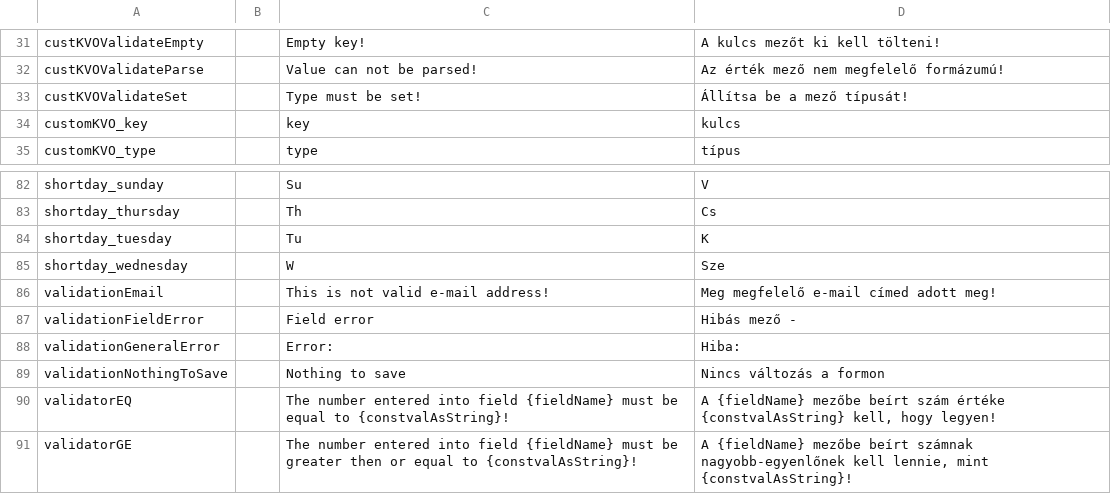
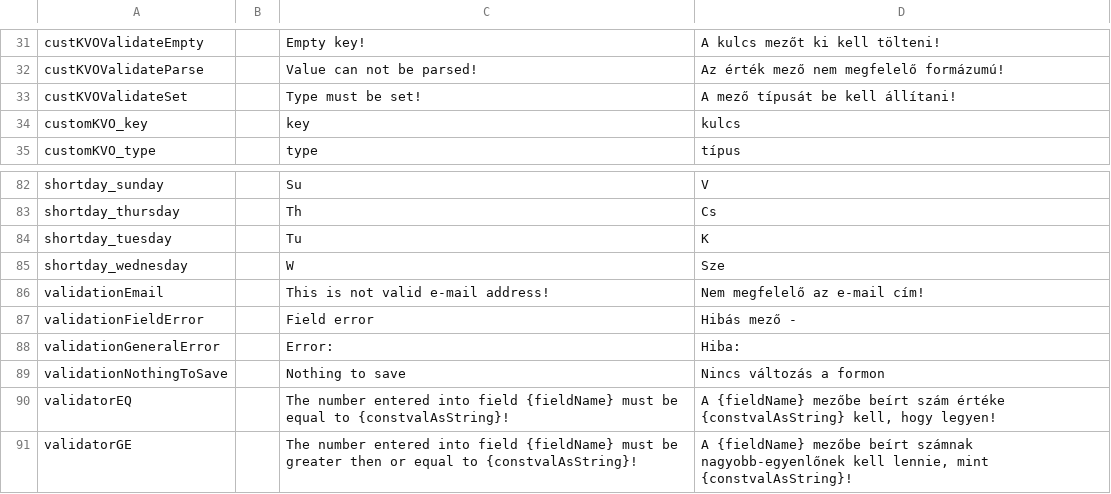
Before and after one commit to inepex/ineform, a CSV file: ineform/src/main/java/com/inepex/ineForm/client/i18n/IneFormI18n.csv, drawn as a sheet; only a part is shown, gaps mark what is left out.

Commit message:
+style class for DateTimeFW +minor i18n changes in Hungarian words
git-svn-id: http://ineform.googlecode.com/svn/trunk@712 7ef67a20-634e-90e6-9ab5-3f2075439470

```diff
--- a/ineform/src/main/java/com/inepex/ineForm/client/i18n/IneFormI18n.csv
+++ b/ineform/src/main/java/com/inepex/ineForm/client/i18n/IneFormI18n.csv
@@ -32,3 +32,3 @@
 "custKVOValidateParse";"";"Value can not be parsed!";"Az érték mező nem megfelelő formázumú!"
-"custKVOValidateSet";"";"Type must be set!";"Állítsa be a mező típusát!"
+"custKVOValidateSet";"";"Type must be set!";"A mező típusát be kell állítani!"
 "customKVO_key";"";"key";"kulcs"
@@ -85,3 +85,3 @@
 "shortday_wednesday";"";"W";"Sze"
-"validationEmail";" ";"This is not valid e-mail address!";"Meg megfelelő e-mail címed adott meg!"
+"validationEmail";" ";"This is not valid e-mail address!";"Nem megfelelő az e-mail cím!"
 "validationFieldError";"";"Field error";"Hibás mező - "
```
Also changed, not shown: 5 other files.
